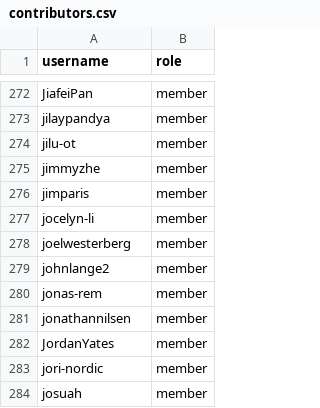
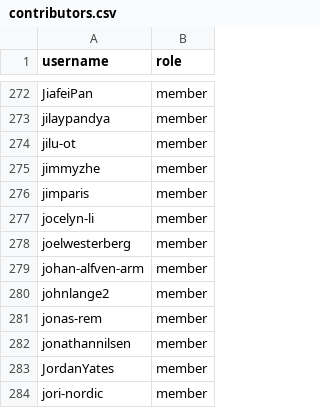
Before and after one commit to zephyrproject-rtos/infrastructure, a CSV file: terraform/github-zephyrproject-rtos/team/team-members/contributors.csv, drawn as a sheet; only a part is shown, gaps mark what is left out; the shorter side is filled out with more unchanged rows; the diff names each change by its address in the sheet, - before the commit and + after, or states it on an @@ line.

Commit message:
add new contributors
Adding johan-alfven-arm

Fixes zephyrproject-rtos/zephyr#100462

Signed-off-by: Anas Nashif <anas.nashif@intel.com>

```diff
--- a/terraform/github-zephyrproject-rtos/team/team-members/contributors.csv
+++ b/terraform/github-zephyrproject-rtos/team/team-members/contributors.csv
+row 279: johan-alfven-arm | member
```
